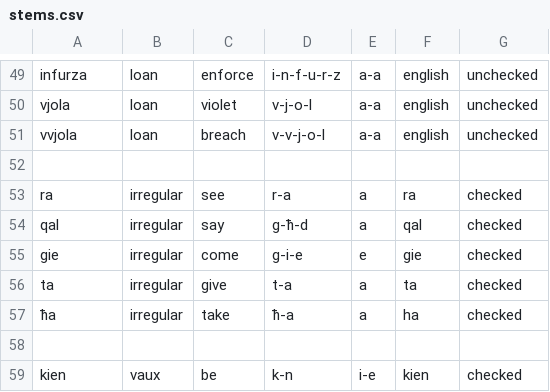
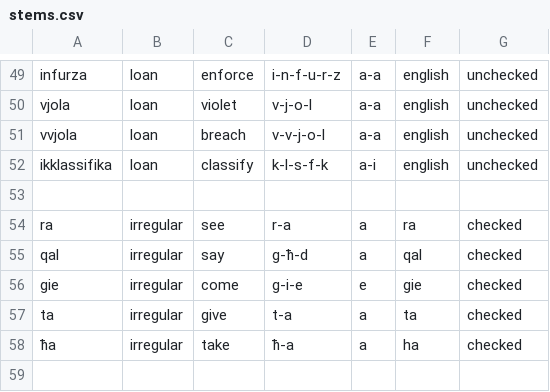
Before and after one commit to apertium/apertium-mlt-heb, a CSV file: dev/mt_verbs/stems.csv, drawn as a sheet; only a part is shown, gaps mark what is left out; the shorter side is filled out with more unchanged rows; the diff names each change by its address in the sheet, - before the commit and + after, or states it on an @@ line.

Commit message:
add unconfirmed verb

```diff
--- a/dev/mt_verbs/stems.csv
+++ b/dev/mt_verbs/stems.csv
+row 52: ikklassifika | loan | classify | k-l-s-f-k | a-i | english | unchecked
```
Also changed, not shown: 1 other file.
